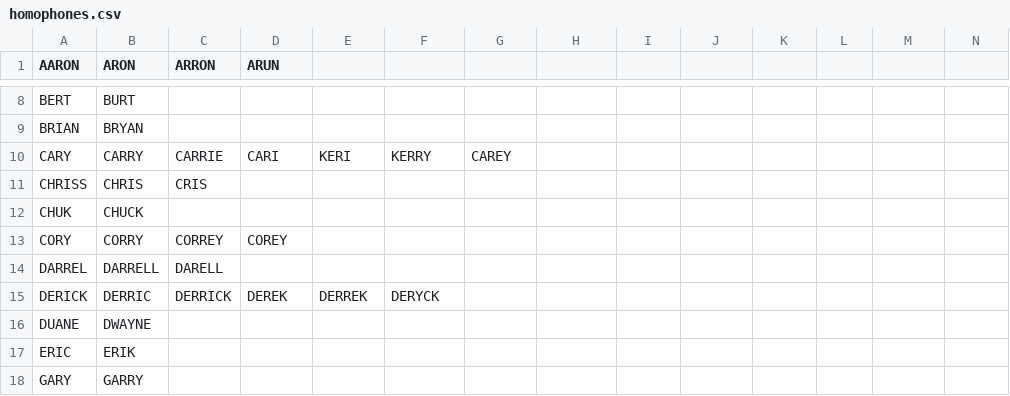
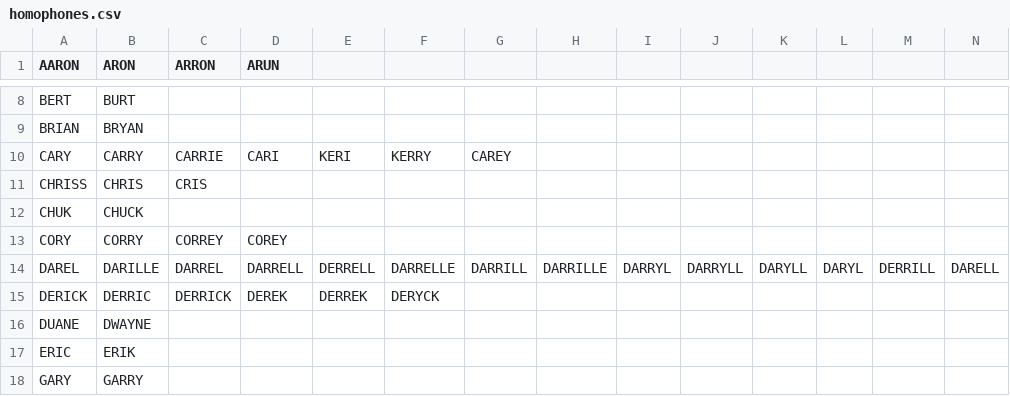
Before and after one commit to tepperly/nasprint, a CSV file: src/homophones.csv, drawn as a sheet; only a part is shown, gaps mark what is left out; removed rows and columns are numbered as before the commit, all else as after; the diff names each change by its address in the sheet, - before the commit and + after, or states it on an @@ line.

```diff
--- a/src/homophones.csv
+++ b/src/homophones.csv
-row 14: DARREL | DARRELL | DARELL
+row 14: DAREL | DARILLE | DARREL | DARRELL | DERRELL | DARRELLE | DARRILL | DARRILLE | DARRYL | DARRYLL | DARYLL | DARYL | DERRILL | DARELL
```
Also changed, not shown: 5 other files.
